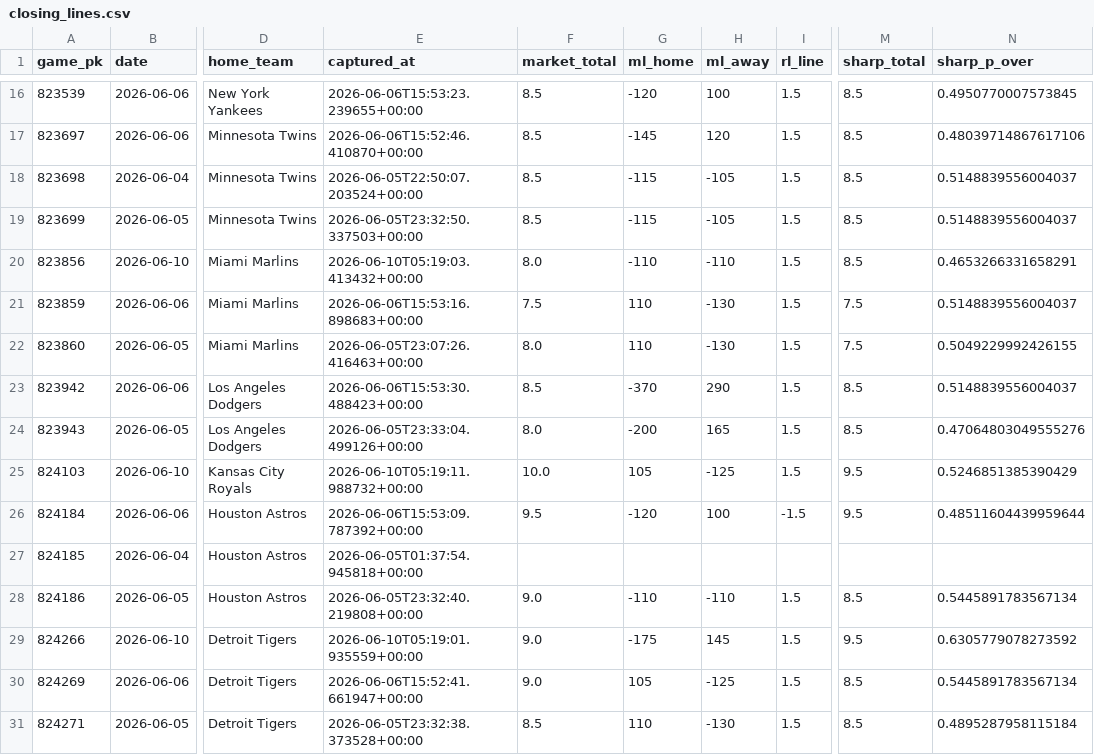
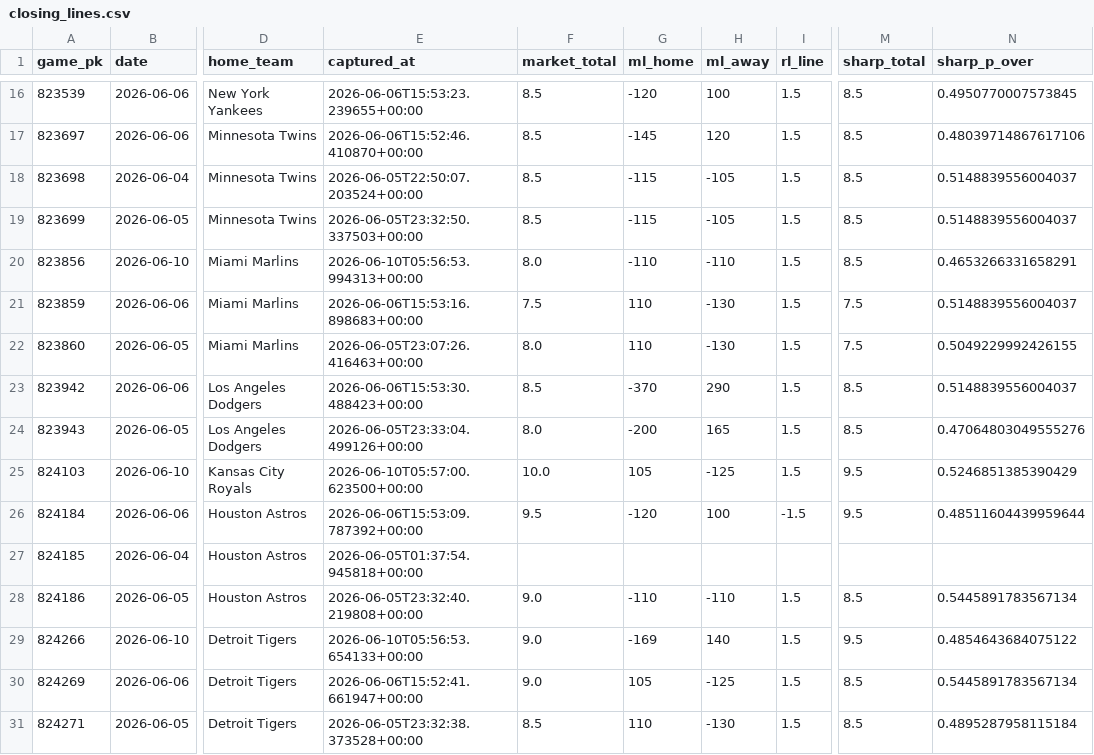
Before and after one commit to keefmlb/new-mlb, a CSV file: data/odds/closing_lines.csv, drawn as a sheet; only a part is shown, gaps mark what is left out; the diff covers the shown part only; the diff names each change by its address in the sheet, - before the commit and + after, or states it on an @@ line.

```diff
--- a/data/odds/closing_lines.csv
+++ b/data/odds/closing_lines.csv
-E20 (captured_at): 2026-06-10T05:19:03.413432+00:00
+E20 (captured_at): 2026-06-10T05:56:53.994313+00:00
-E25 (captured_at): 2026-06-10T05:19:11.988732+00:00
+E25 (captured_at): 2026-06-10T05:57:00.623500+00:00
-E29 (captured_at): 2026-06-10T05:19:01.935559+00:00
+E29 (captured_at): 2026-06-10T05:56:53.654133+00:00
-G29 (ml_home): -175
+G29 (ml_home): -169
-H29 (ml_away): 145
+H29 (ml_away): 140
-N29 (sharp_p_over): 0.6305779078273592
+N29 (sharp_p_over): 0.4854643684075122
```
Also changed, not shown: 18 edited cells elsewhere in this file, 24 other files.
